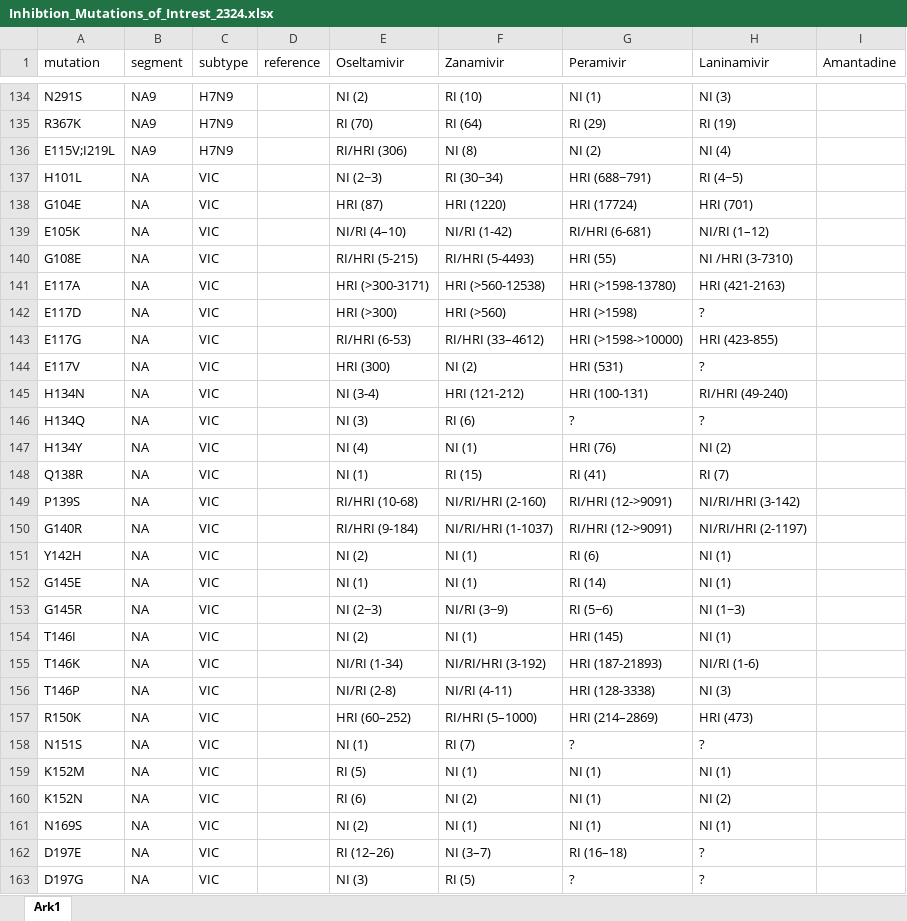
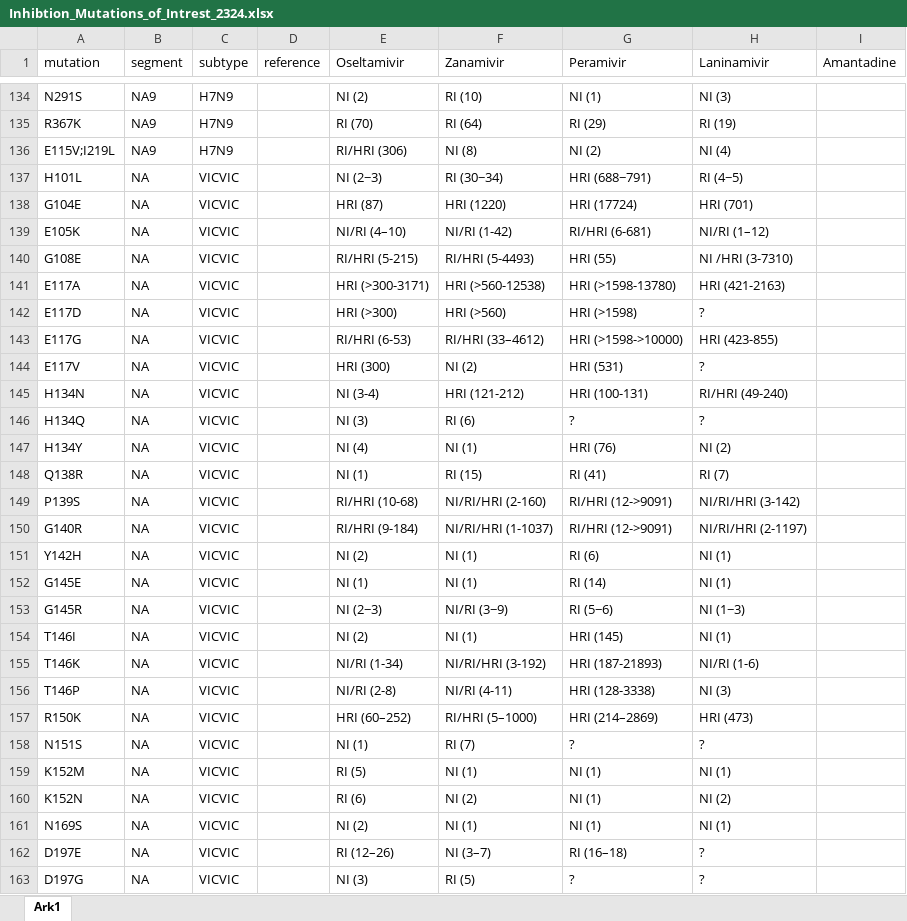
Before and after one commit to RasmusKoRiis/nf-core-fluseq, an Excel workbook: assets/Inhibtion_Mutations_of_Intrest_2324.xlsx, sheet Ark1, drawn as a sheet; only a part is shown, gaps mark what is left out; values as stored, in another font and other column widths than the file's, no borders; the diff covers the shown part only; the diff names each change by its address in the sheet, - before the commit and + after, or states it on an @@ line.

```diff
--- a/assets/Inhibtion_Mutations_of_Intrest_2324.xlsx (sheet Ark1)
+++ b/assets/Inhibtion_Mutations_of_Intrest_2324.xlsx (sheet Ark1)
-C137:C163 (subtype): VIC
+C137:C163 (subtype): VICVIC
```
Also changed, not shown: 39 edited cells elsewhere in this sheet, 26 other files.
